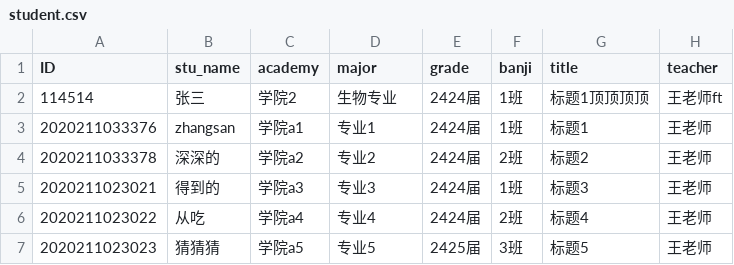
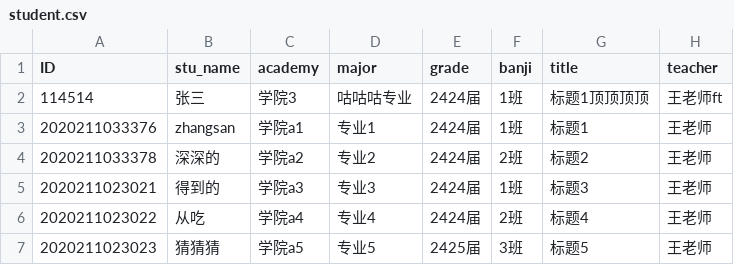
Before and after one commit to deoxyribonucleic-acid/doc_automation, a CSV file: database/student.csv, drawn as a sheet; only a part is shown; the diff names each change by its address in the sheet, - before the commit and + after, or states it on an @@ line.

```diff
--- a/database/student.csv
+++ b/database/student.csv
-C2 (academy): 学院2
+C2 (academy): 学院3
-D2 (major): 生物专业
+D2 (major): 咕咕咕专业
```
Also changed, not shown: 9 other files.
